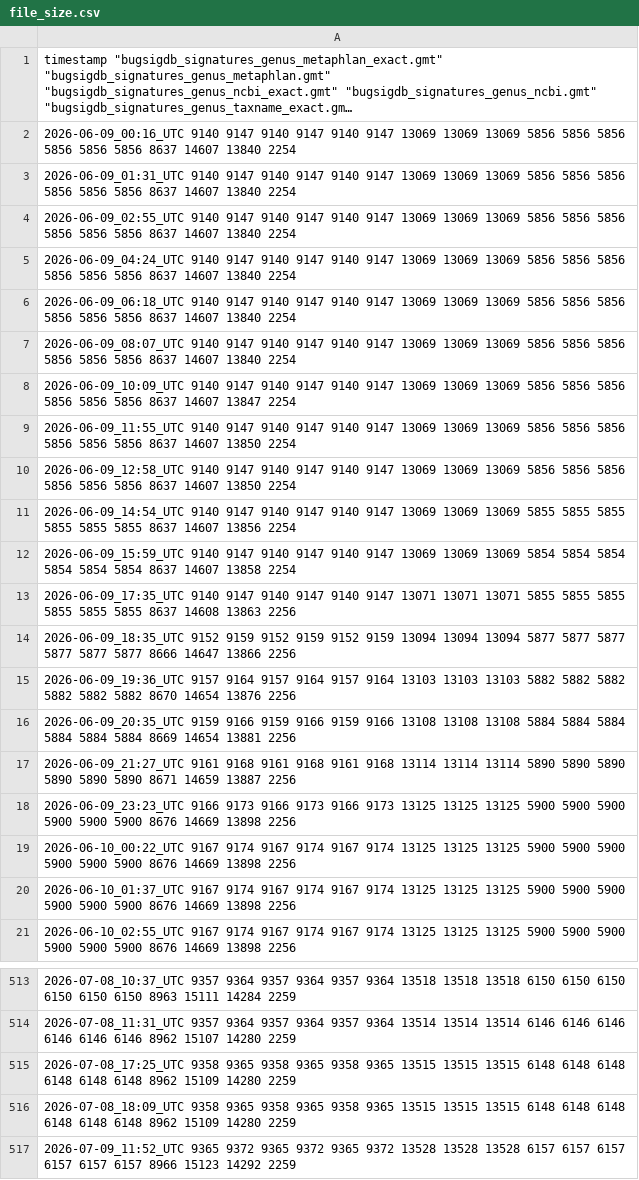
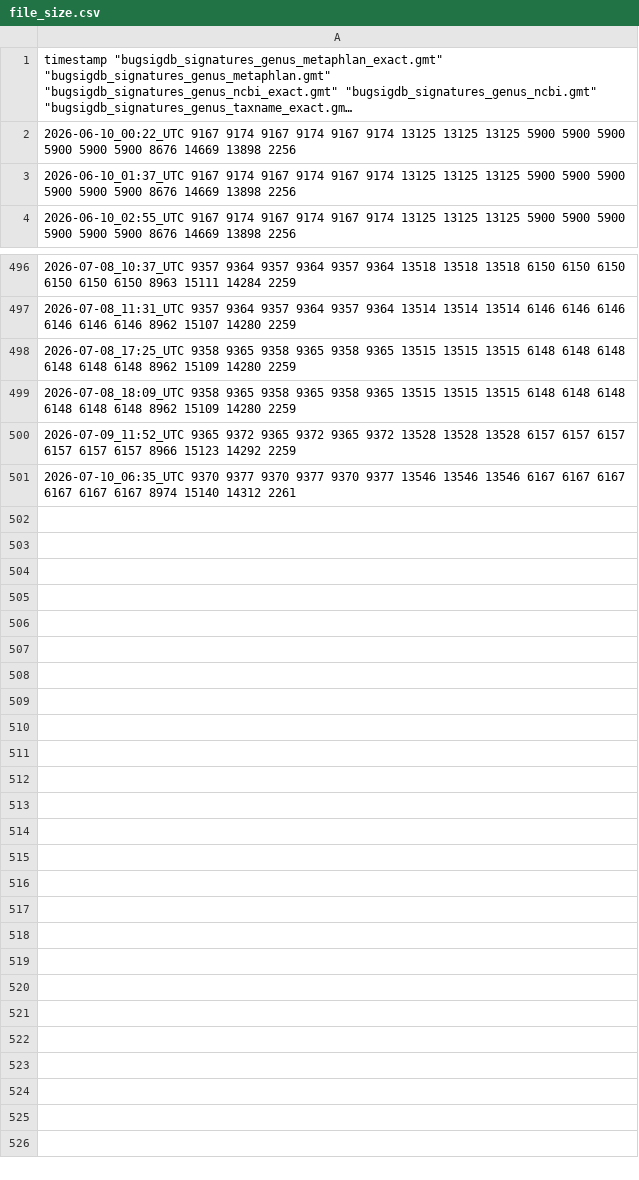
Before and after one commit to jwokaty/BugSigDBExports, a CSV file: file_size.csv, drawn as a sheet; only a part is shown, gaps mark what is left out; long unchanged cells end in …; removed rows and columns are numbered as before the commit, all else as after; the diff names each change by its address in the sheet, - before the commit and + after, or states it on an @@ line.

```diff
--- a/file_size.csv
+++ b/file_size.csv
-row 2: 2026-06-09_00:16_UTC 9140 9147 9140 9147 9140 9147 13069 13069 13069 5856 5856 5856 5856 5856 5856 8637 14607 13840 2254
-row 3: 2026-06-09_01:31_UTC 9140 9147 9140 9147 9140 9147 13069 13069 13069 5856 5856 5856 5856 5856 5856 8637 14607 13840 2254
-row 4: 2026-06-09_02:55_UTC 9140 9147 9140 9147 9140 9147 13069 13069 13069 5856 5856 5856 5856 5856 5856 8637 14607 13840 2254
-row 5: 2026-06-09_04:24_UTC 9140 9147 9140 9147 9140 9147 13069 13069 13069 5856 5856 5856 5856 5856 5856 8637 14607 13840 2254
-row 6: 2026-06-09_06:18_UTC 9140 9147 9140 9147 9140 9147 13069 13069 13069 5856 5856 5856 5856 5856 5856 8637 14607 13840 2254
-row 7: 2026-06-09_08:07_UTC 9140 9147 9140 9147 9140 9147 13069 13069 13069 5856 5856 5856 5856 5856 5856 8637 14607 13840 2254
-row 8: 2026-06-09_10:09_UTC 9140 9147 9140 9147 9140 9147 13069 13069 13069 5856 5856 5856 5856 5856 5856 8637 14607 13847 2254
-row 9: 2026-06-09_11:55_UTC 9140 9147 9140 9147 9140 9147 13069 13069 13069 5856 5856 5856 5856 5856 5856 8637 14607 13850 2254
-row 10: 2026-06-09_12:58_UTC 9140 9147 9140 9147 9140 9147 13069 13069 13069 5856 5856 5856 5856 5856 5856 8637 14607 13850 2254
-row 11: 2026-06-09_14:54_UTC 9140 9147 9140 9147 9140 9147 13069 13069 13069 5855 5855 5855 5855 5855 5855 8637 14607 13856 2254
-row 12: 2026-06-09_15:59_UTC 9140 9147 9140 9147 9140 9147 13069 13069 13069 5854 5854 5854 5854 5854 5854 8637 14607 13858 2254
-row 13: 2026-06-09_17:35_UTC 9140 9147 9140 9147 9140 9147 13071 13071 13071 5855 5855 5855 5855 5855 5855 8637 14608 13863 2256
-row 14: 2026-06-09_18:35_UTC 9152 9159 9152 9159 9152 9159 13094 13094 13094 5877 5877 5877 5877 5877 5877 8666 14647 13866 2256
-row 15: 2026-06-09_19:36_UTC 9157 9164 9157 9164 9157 9164 13103 13103 13103 5882 5882 5882 5882 5882 5882 8670 14654 13876 2256
-row 16: 2026-06-09_20:35_UTC 9159 9166 9159 9166 9159 9166 13108 13108 13108 5884 5884 5884 5884 5884 5884 8669 14654 13881 2256
-row 17: 2026-06-09_21:27_UTC 9161 9168 9161 9168 9161 9168 13114 13114 13114 5890 5890 5890 5890 5890 5890 8671 14659 13887 2256
-row 18: 2026-06-09_23:23_UTC 9166 9173 9166 9173 9166 9173 13125 13125 13125 5900 5900 5900 5900 5900 5900 8676 14669 13898 2256
+row 501: 2026-07-10_06:35_UTC 9370 9377 9370 9377 9370 9377 13546 13546 13546 6167 6167 6167 6167 6167 6167 8974 15140 14312 2261
```
Also changed, not shown: 15 other files.
